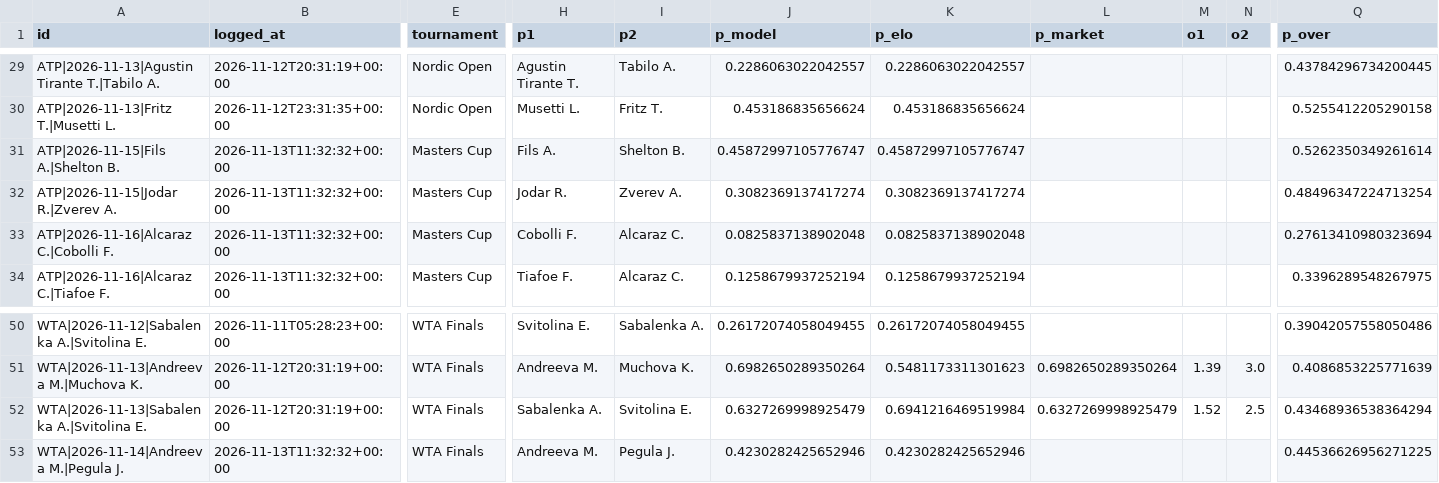
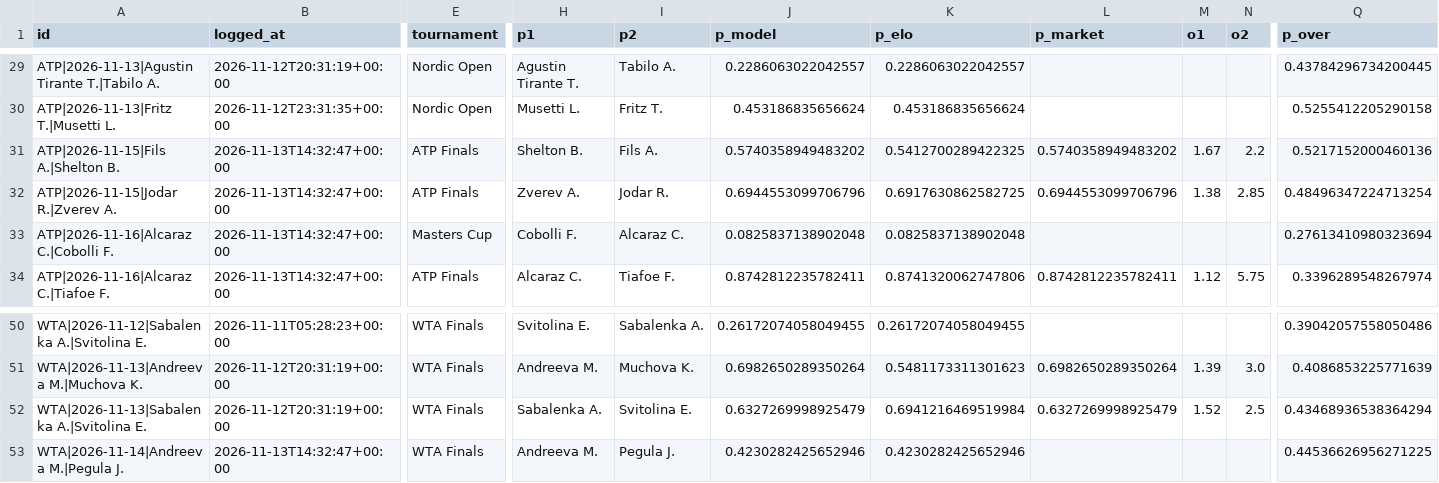
Before and after one commit to safe-n/flask-football-app, a CSV file: tennis/predictions.csv, drawn as a sheet; only a part is shown, gaps mark what is left out; the diff covers the shown part only; the diff names each change by its address in the sheet, - before the commit and + after, or states it on an @@ line.

Commit message:
tennis predictions: 52 prognoz

```diff
--- a/tennis/predictions.csv
+++ b/tennis/predictions.csv
-B31:B34 (logged_at): 2026-11-13T11:32:32+00:00
+B31:B34 (logged_at): 2026-11-13T14:32:47+00:00
-E31:E32 (tournament): Masters Cup
+E31:E32 (tournament): ATP Finals
-H31 (p1): Fils A.
+H31 (p1): Shelton B.
-I31 (p2): Shelton B.
+I31 (p2): Fils A.
-J31 (p_model): 0.45872997105776747
+J31 (p_model): 0.5740358949483202
-K31 (p_elo): 0.45872997105776747
+K31 (p_elo): 0.5412700289422325
-L31 (p_market): (empty)
+L31 (p_market): 0.5740358949483202
-M31 (o1): (empty)
+M31 (o1): 1.67
-N31 (o2): (empty)
+N31 (o2): 2.2
-Q31 (p_over): 0.5262350349261614
+Q31 (p_over): 0.5217152000460136
-H32 (p1): Jodar R.
+H32 (p1): Zverev A.
-I32 (p2): Zverev A.
+I32 (p2): Jodar R.
-J32 (p_model): 0.3082369137417274
+J32 (p_model): 0.6944553099706796
-K32 (p_elo): 0.3082369137417274
+K32 (p_elo): 0.6917630862582725
-L32 (p_market): (empty)
+L32 (p_market): 0.6944553099706796
-M32 (o1): (empty)
+M32 (o1): 1.38
-N32 (o2): (empty)
+N32 (o2): 2.85
-E34 (tournament): Masters Cup
+E34 (tournament): ATP Finals
-H34 (p1): Tiafoe F.
+H34 (p1): Alcaraz C.
-I34 (p2): Alcaraz C.
+I34 (p2): Tiafoe F.
-J34 (p_model): 0.1258679937252194
+J34 (p_model): 0.8742812235782411
-K34 (p_elo): 0.1258679937252194
+K34 (p_elo): 0.8741320062747806
-L34 (p_market): (empty)
+L34 (p_market): 0.8742812235782411
-M34 (o1): (empty)
+M34 (o1): 1.12
-N34 (o2): (empty)
+N34 (o2): 5.75
-Q34 (p_over): 0.3396289548267975
+Q34 (p_over): 0.3396289548267974
-B53 (logged_at): 2026-11-13T11:32:32+00:00
+B53 (logged_at): 2026-11-13T14:32:47+00:00
```
Also changed, not shown: 24 edited cells elsewhere in this file.
